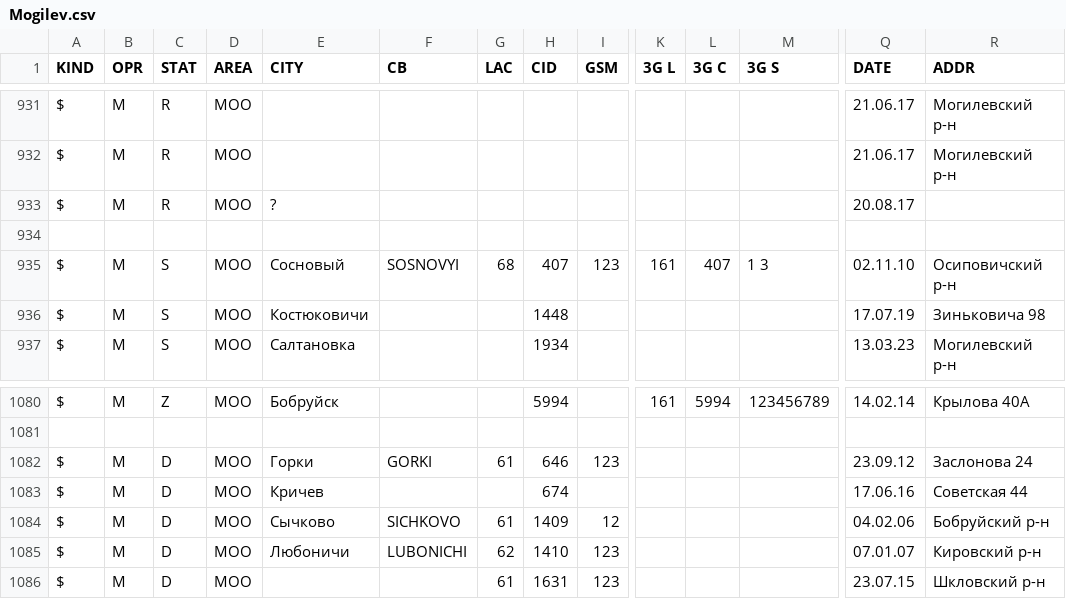
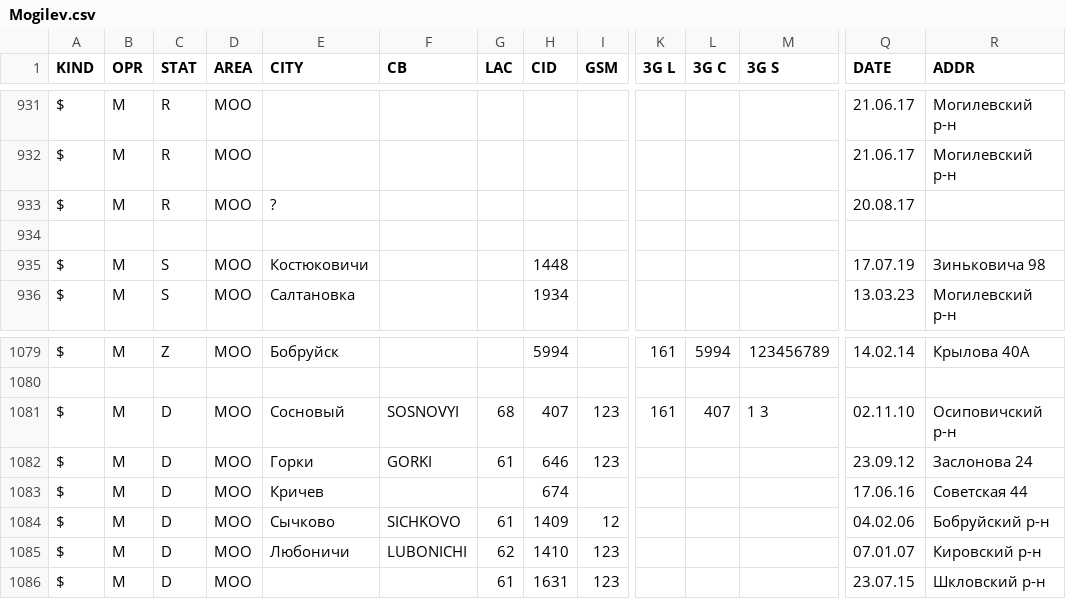
Before and after one commit to BYCellDatabase/csv, a CSV file: MTS/Mogilev.csv, drawn as a sheet; only a part is shown, gaps mark what is left out; removed rows and columns are numbered as before the commit, all else as after; rows hold the shown columns only; the diff names each change by its address in the sheet, - before the commit and + after, or states it on an @@ line.

Commit message:
1 files | M MTS/Mogilev.csv

```diff
--- a/MTS/Mogilev.csv
+++ b/MTS/Mogilev.csv
-row 935: $ | M | S | MOO | Сосновый | SOSNOVYI | 68 | 407 | 123 | 161 | 407 | 1 3 | 02.11.10 | Осиповичский р-н
+row 1081: $ | M | D | MOO | Сосновый | SOSNOVYI | 68 | 407 | 123 | 161 | 407 | 1 3 | 02.11.10 | Осиповичский р-н
```
